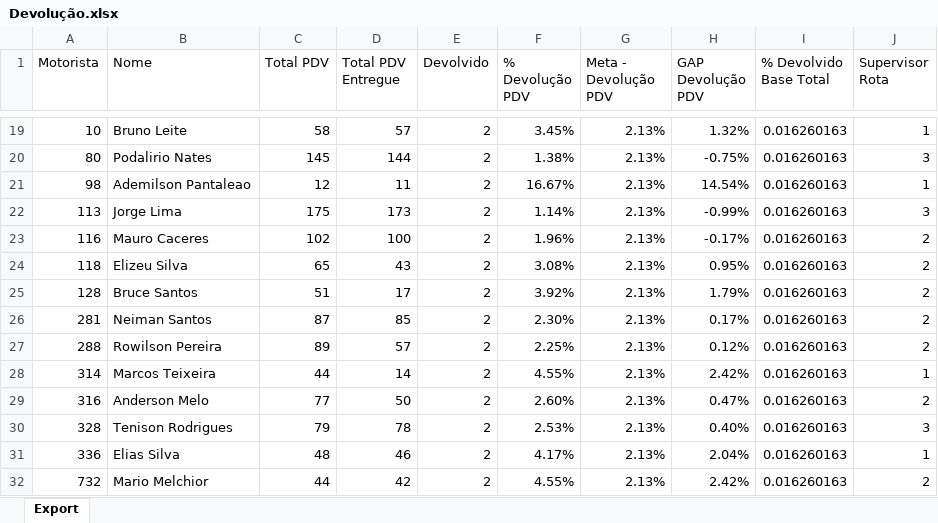
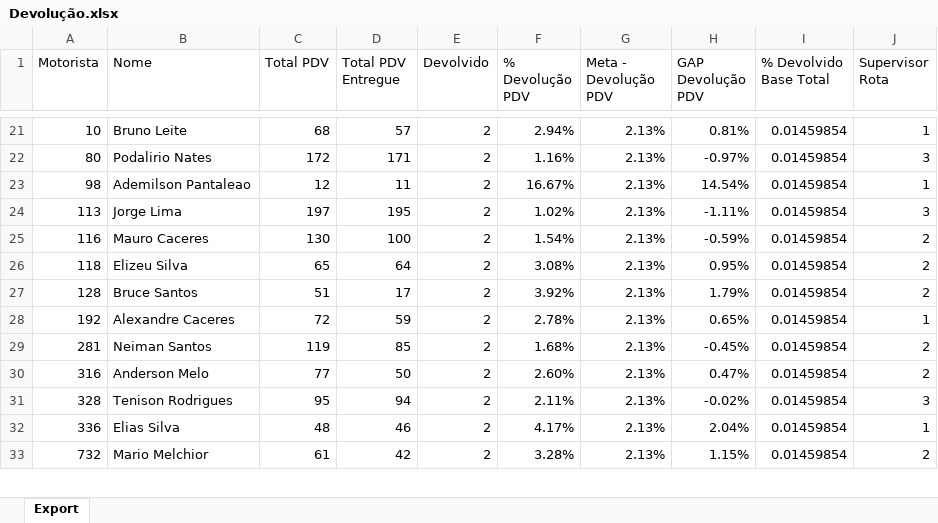
Before and after one commit to viniciuspalermo90-commits/Dashboard, an Excel workbook: Devolução.xlsx, sheet Export, drawn as a sheet; only a part is shown, gaps mark what is left out; values as stored, in another font and other column widths than the file's, no borders; removed rows and columns are numbered as before the commit, all else as after; the diff covers the shown part only; the diff names each change by its address in the sheet, - before the commit and + after, or states it on an @@ line.

Commit message:
Atualização automática: Devolução.xlsx

```diff
--- a/Devolução.xlsx (sheet Export)
+++ b/Devolução.xlsx (sheet Export)
-C21 (Total PDV): 58
+C21 (Total PDV): 68
-F21 (% Devolução PDV): 3.45%
+F21 (% Devolução PDV): 2.94%
-H21 (GAP Devolução PDV): 1.32%
+H21 (GAP Devolução PDV): 0.81%
-I21:I27 (% Devolvido Base Total): 0.016260163
+I21:I27 (% Devolvido Base Total): 0.01459854
-C22 (Total PDV): 145
+C22 (Total PDV): 172
-D22 (Total PDV Entregue): 144
+D22 (Total PDV Entregue): 171
-F22 (% Devolução PDV): 1.38%
+F22 (% Devolução PDV): 1.16%
-H22 (GAP Devolução PDV): -0.75%
+H22 (GAP Devolução PDV): -0.97%
-C24 (Total PDV): 175
+C24 (Total PDV): 197
-D24 (Total PDV Entregue): 173
+D24 (Total PDV Entregue): 195
-F24 (% Devolução PDV): 1.14%
+F24 (% Devolução PDV): 1.02%
-H24 (GAP Devolução PDV): -0.99%
+H24 (GAP Devolução PDV): -1.11%
-C25 (Total PDV): 102
+C25 (Total PDV): 130
-F25 (% Devolução PDV): 1.96%
+F25 (% Devolução PDV): 1.54%
-H25 (GAP Devolução PDV): -0.17%
+H25 (GAP Devolução PDV): -0.59%
-D26 (Total PDV Entregue): 43
+D26 (Total PDV Entregue): 64
+row 28: 192 | Alexandre Caceres | 72 | 59 | 2 | 2.78% | 2.13% | 0.65% | 0.01459854 | 1
-C29 (Total PDV): 87
+C29 (Total PDV): 119
-F29 (% Devolução PDV): 2.30%
+F29 (% Devolução PDV): 1.68%
-H29 (GAP Devolução PDV): 0.17%
+H29 (GAP Devolução PDV): -0.45%
-I29 (% Devolvido Base Total): 0.016260163
+I29 (% Devolvido Base Total): 0.01459854
-row 27: 288 | Rowilson Pereira | 89 | 57 | 2 | 2.25% | 2.13% | 0.12% | 0.016260163 | 2
-row 28: 314 | Marcos Teixeira | 44 | 14 | 2 | 4.55% | 2.13% | 2.42% | 0.016260163 | 1
-I30:I33 (% Devolvido Base Total): 0.016260163
+I30:I33 (% Devolvido Base Total): 0.01459854
-C31 (Total PDV): 79
+C31 (Total PDV): 95
-D31 (Total PDV Entregue): 78
+D31 (Total PDV Entregue): 94
-F31 (% Devolução PDV): 2.53%
+F31 (% Devolução PDV): 2.11%
-H31 (GAP Devolução PDV): 0.40%
+H31 (GAP Devolução PDV): -0.02%
-C33 (Total PDV): 44
+C33 (Total PDV): 61
-F33 (% Devolução PDV): 4.55%
+F33 (% Devolução PDV): 3.28%
-H33 (GAP Devolução PDV): 2.42%
+H33 (GAP Devolução PDV): 1.15%
```
Also changed, not shown: 5 added rows, 3 removed rows and 149 edited cells elsewhere in this sheet.
